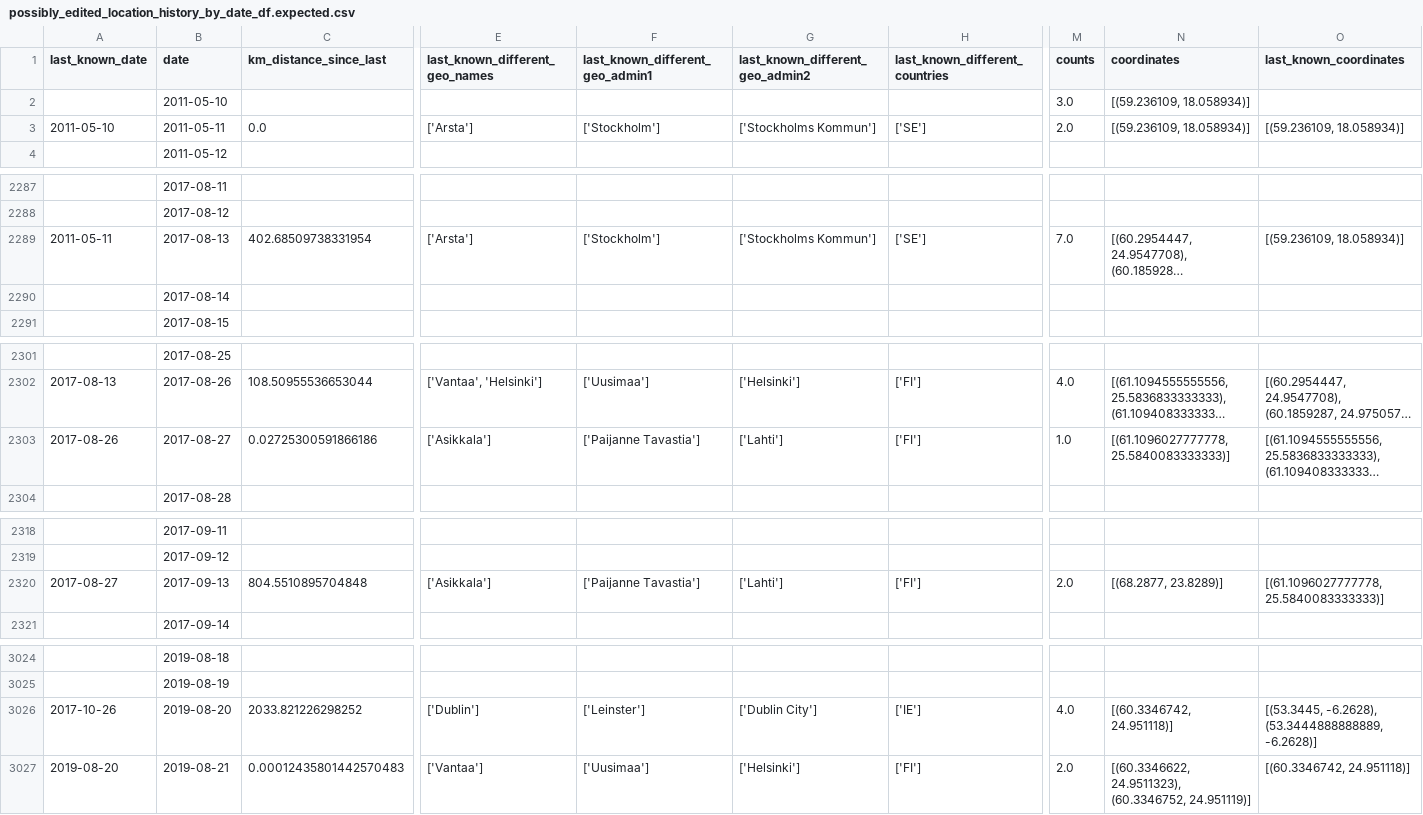
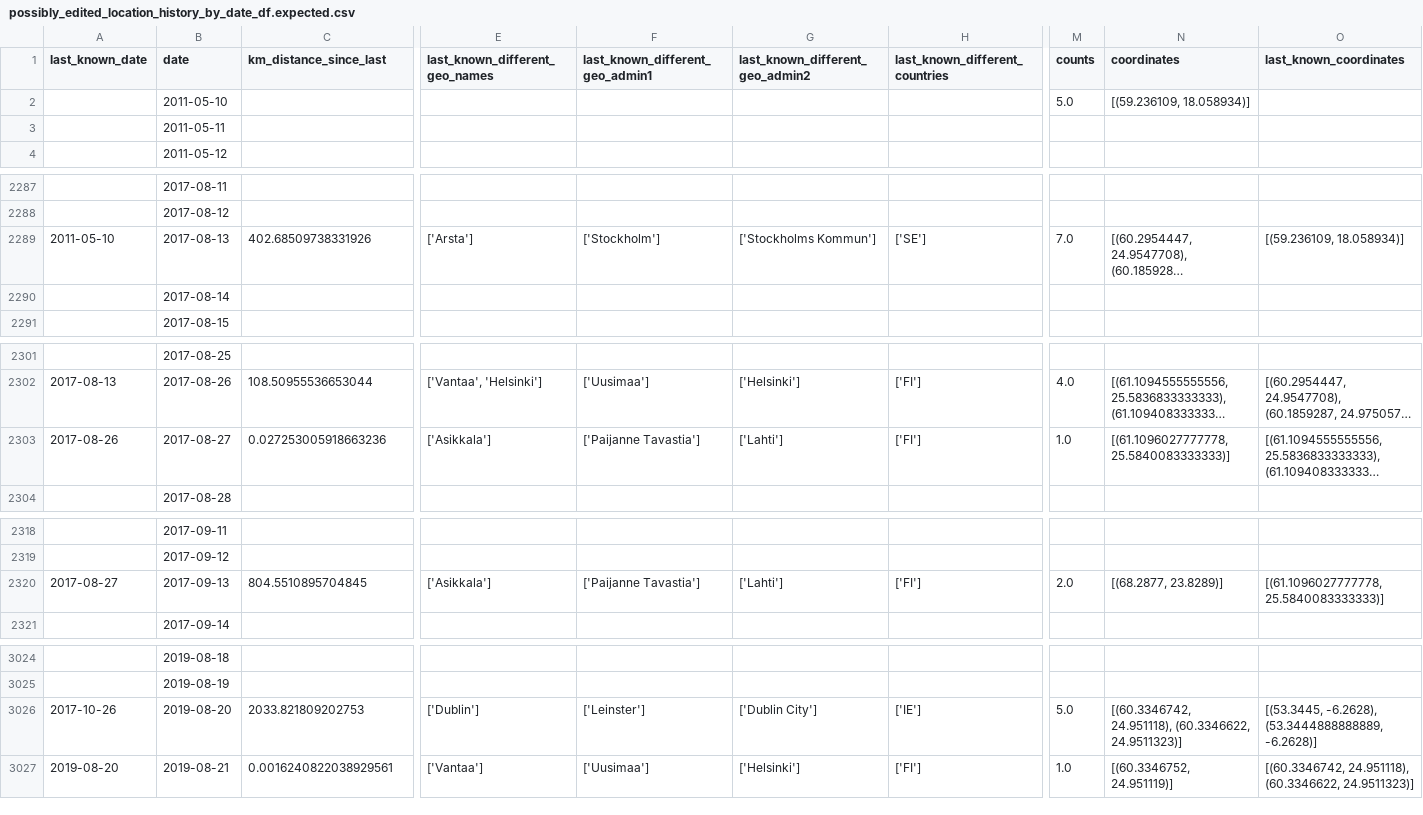
Before and after one commit to clerklabs/selfquantifier, a CSV file: clerkai/location_history/test_data/possibly_edited_location_history_by_date_df.expected.csv, drawn as a sheet; only a part is shown, gaps mark what is left out; long unchanged cells end in …; the diff covers the shown part only; the diff names each change by its address in the sheet, - before the commit and + after, or states it on an @@ line.

Commit message:
Clarified where date(time) parsing is naive and made the rest return utc datetimes for consistency sake

```diff
--- a/clerkai/location_history/test_data/possibly_edited_location_history_by_date_df.expected.csv
+++ b/clerkai/location_history/test_data/possibly_edited_location_history_by_date_df.expected.csv
-M2 (counts): 3.0
+M2 (counts): 5.0
-A3 (last_known_date): 2011-05-10
+A3 (last_known_date): (empty)
-C3 (km_distance_since_last): 0.0
+C3 (km_distance_since_last): (empty)
-E3 (last_known_different_geo_names): ['Arsta']
+E3 (last_known_different_geo_names): (empty)
-F3 (last_known_different_geo_admin1): ['Stockholm']
+F3 (last_known_different_geo_admin1): (empty)
-G3 (last_known_different_geo_admin2): ['Stockholms Kommun']
+G3 (last_known_different_geo_admin2): (empty)
-H3 (last_known_different_countries): ['SE']
+H3 (last_known_different_countries): (empty)
-M3 (counts): 2.0
+M3 (counts): (empty)
-N3 (coordinates): [(59.236109, 18.058934)]
+N3 (coordinates): (empty)
-O3 (last_known_coordinates): [(59.236109, 18.058934)]
+O3 (last_known_coordinates): (empty)
-A2289 (last_known_date): 2011-05-11
+A2289 (last_known_date): 2011-05-10
-C2289 (km_distance_since_last): 402.68509738331954
+C2289 (km_distance_since_last): 402.68509738331926
-C2303 (km_distance_since_last): 0.02725300591866186
+C2303 (km_distance_since_last): 0.027253005918663236
-C2320 (km_distance_since_last): 804.5510895704848
+C2320 (km_distance_since_last): 804.5510895704845
-C3026 (km_distance_since_last): 2033.821226298252
+C3026 (km_distance_since_last): 2033.821809202753
-M3026 (counts): 4.0
+M3026 (counts): 5.0
-N3026 (coordinates): [(60.3346742, 24.951118)]
+N3026 (coordinates): [(60.3346742, 24.951118), (60.3346622, 24.9511323)]
-C3027 (km_distance_since_last): 0.00012435801442570483
+C3027 (km_distance_since_last): 0.0016240822038929561
-M3027 (counts): 2.0
+M3027 (counts): 1.0
-N3027 (coordinates): [(60.3346622, 24.9511323), (60.3346752, 24.951119)]
+N3027 (coordinates): [(60.3346752, 24.951119)]
-O3027 (last_known_coordinates): [(60.3346742, 24.951118)]
+O3027 (last_known_coordinates): [(60.3346742, 24.951118), (60.3346622, 24.9511323)]
```
Also changed, not shown: 4 edited cells elsewhere in this file, 10 other files.
